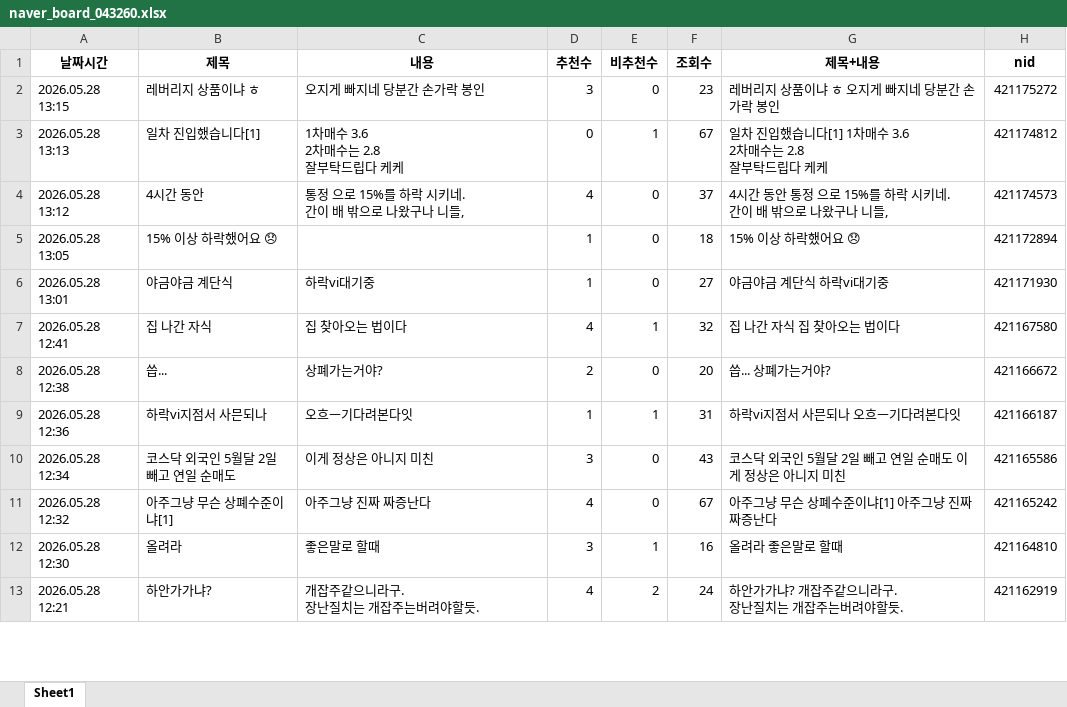
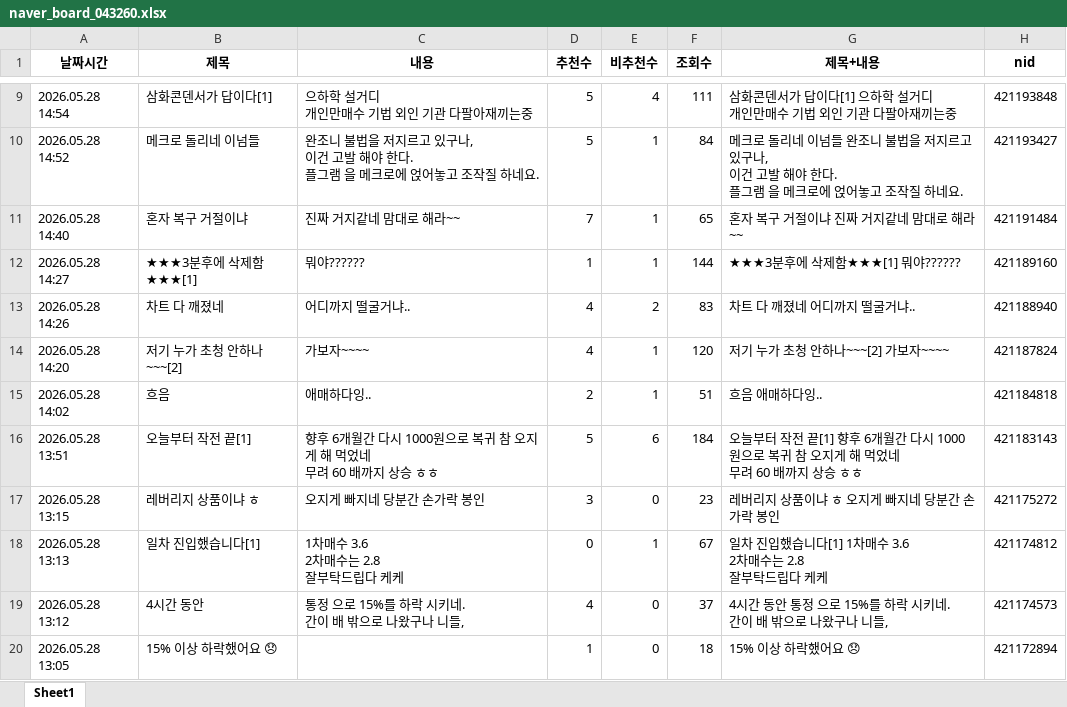
Before and after one commit to MoonGyo187/stock-crawling_-, an Excel workbook: data/naver_board_043260.xlsx, sheet Sheet1, drawn as a sheet; only a part is shown, gaps mark what is left out; the shorter side is filled out with more unchanged rows; values as stored, in another font and other column widths than the file's, no borders; ↵ is a line break in a cell; the diff covers the shown part only; the diff names each change by its address in the sheet, - before the commit and + after, or states it on an @@ line.

```diff
--- a/data/naver_board_043260.xlsx (sheet Sheet1)
+++ b/data/naver_board_043260.xlsx (sheet Sheet1)
+row 9: 2026.05.28 14:54 | 삼화콘덴서가 답이다[1] | 으하학 설거디 ↵ 개인만매수 기법 외인 기관 다팔아재끼는중 | 5 | 4 | 111 | 삼화콘덴서가 답이다[1] 으하학 설거디 ↵ 개인만매수 기법 외인 기관 다팔아재끼는중 | 421193848
+row 10: 2026.05.28 14:52 | 메크로 돌리네 이넘들 | 완조니 불법을 저지르고 있구나, ↵ 이건 고발 해야 한다. ↵ 플그램 을 메크로에 얹어놓고 조작질 하네요. | 5 | 1 | 84 | 메크로 돌리네 이넘들 완조니 불법을 저지르고 있구나, ↵ 이건 고발 해야 한다. ↵ 플그램 을 메크로에 얹어놓고 조작질 하네요. | 421193427
+row 11: 2026.05.28 14:40 | 혼자 복구 거절이냐 | 진짜 거지같네 맘대로 해라~~ | 7 | 1 | 65 | 혼자 복구 거절이냐 진짜 거지같네 맘대로 해라~~ | 421191484
+row 12: 2026.05.28 14:27 | ★★★3분후에 삭제함★★★[1] | 뭐야?????? | 1 | 1 | 144 | ★★★3분후에 삭제함★★★[1] 뭐야?????? | 421189160
+row 13: 2026.05.28 14:26 | 차트 다 깨졌네 | 어디까지 떨굴거냐.. | 4 | 2 | 83 | 차트 다 깨졌네 어디까지 떨굴거냐.. | 421188940
+row 14: 2026.05.28 14:20 | 저기 누가 초청 안하나~~~[2] | 가보자~~~~ | 4 | 1 | 120 | 저기 누가 초청 안하나~~~[2] 가보자~~~~ | 421187824
+row 15: 2026.05.28 14:02 | 흐음 | 애매하다잉.. | 2 | 1 | 51 | 흐음 애매하다잉.. | 421184818
+row 16: 2026.05.28 13:51 | 오늘부터 작전 끝[1] | 향후 6개월간 다시 1000원으로 복귀 참 오지게 해 먹었네 ↵ 무려 60 배까지 상승 ㅎㅎ | 5 | 6 | 184 | 오늘부터 작전 끝[1] 향후 6개월간 다시 1000원으로 복귀 참 오지게 해 먹었네 ↵ 무려 60 배까지 상승 ㅎㅎ | 421183143
```
Also changed, not shown: 7 added rows and 53 moved rows elsewhere in this sheet, 4 other files.
